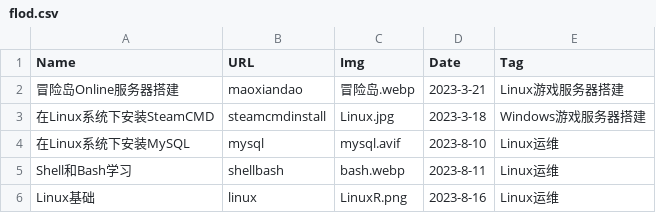
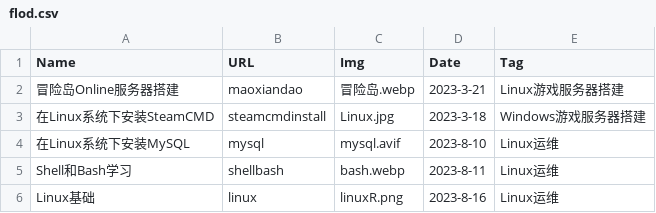
Before and after one commit to ZZh2333/myBlog, a CSV file: web/static/blog/csv/flod.csv, drawn as a sheet.

```diff
--- a/web/static/blog/csv/flod.csv
+++ b/web/static/blog/csv/flod.csv
@@ -5,2 +5,2 @@ Name,URL,Img,Date,Tag
 Shell和Bash学习,shellbash,bash.webp,2023-8-11,Linux运维
-Linux基础,linux,LinuxR.png,2023-8-16,Linux运维
+Linux基础,linux,linuxR.png,2023-8-16,Linux运维
```
Also changed, not shown: 1 other file.
